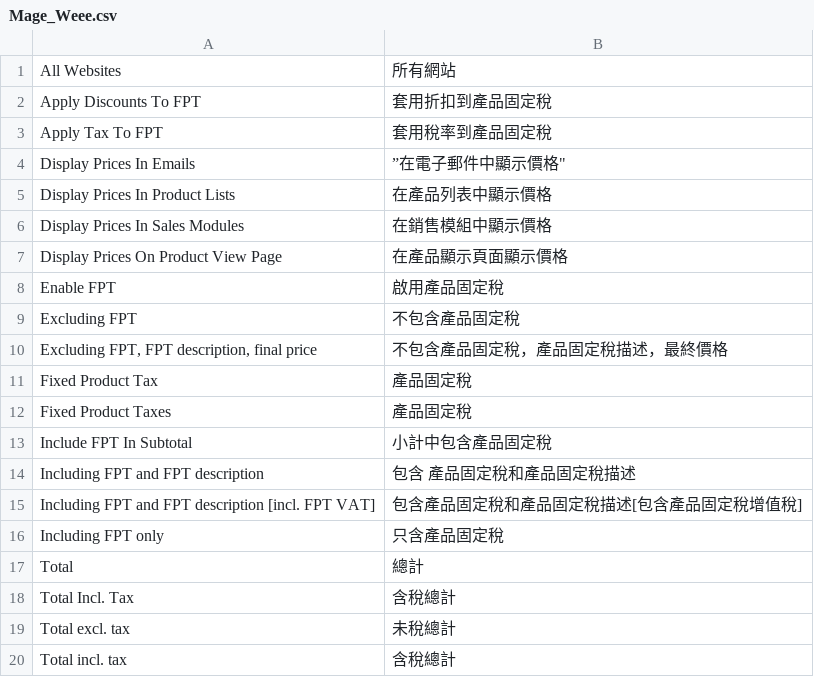
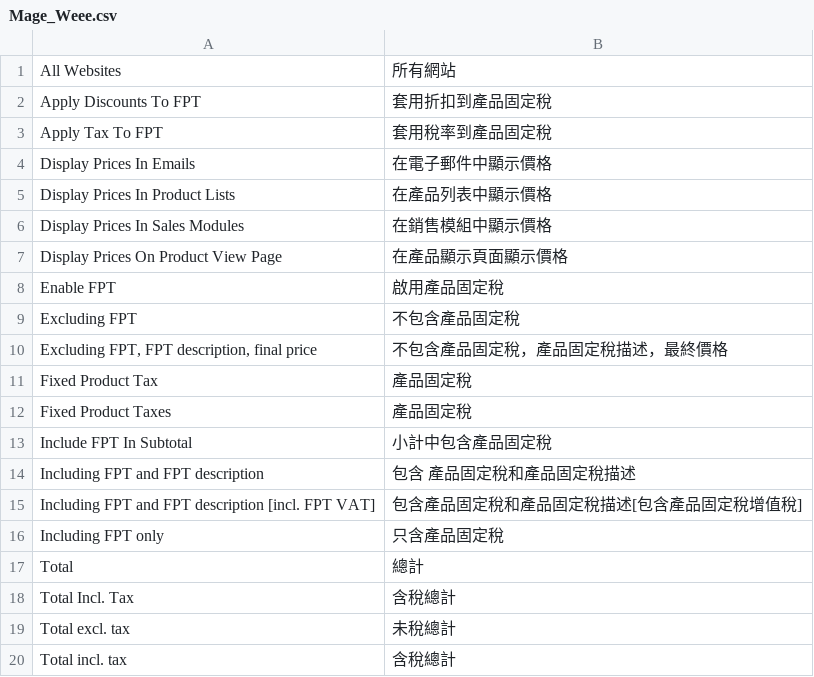
Before and after one commit to TriplesenseReply/magento_translation_zh_tw, a CSV file: Mage_Weee.csv, drawn as a sheet.

Commit message:
Update Mage_Weee.csv

```diff
--- a/Mage_Weee.csv
+++ b/Mage_Weee.csv
@@ -3,3 +3,3 @@
 "Apply Tax To FPT","套用稅率到產品固定稅"
-"Display Prices In Emails",”在電子郵件中顯示價格"
+"Display Prices In Emails","在電子郵件中顯示價格"
 "Display Prices In Product Lists","在產品列表中顯示價格"
```
